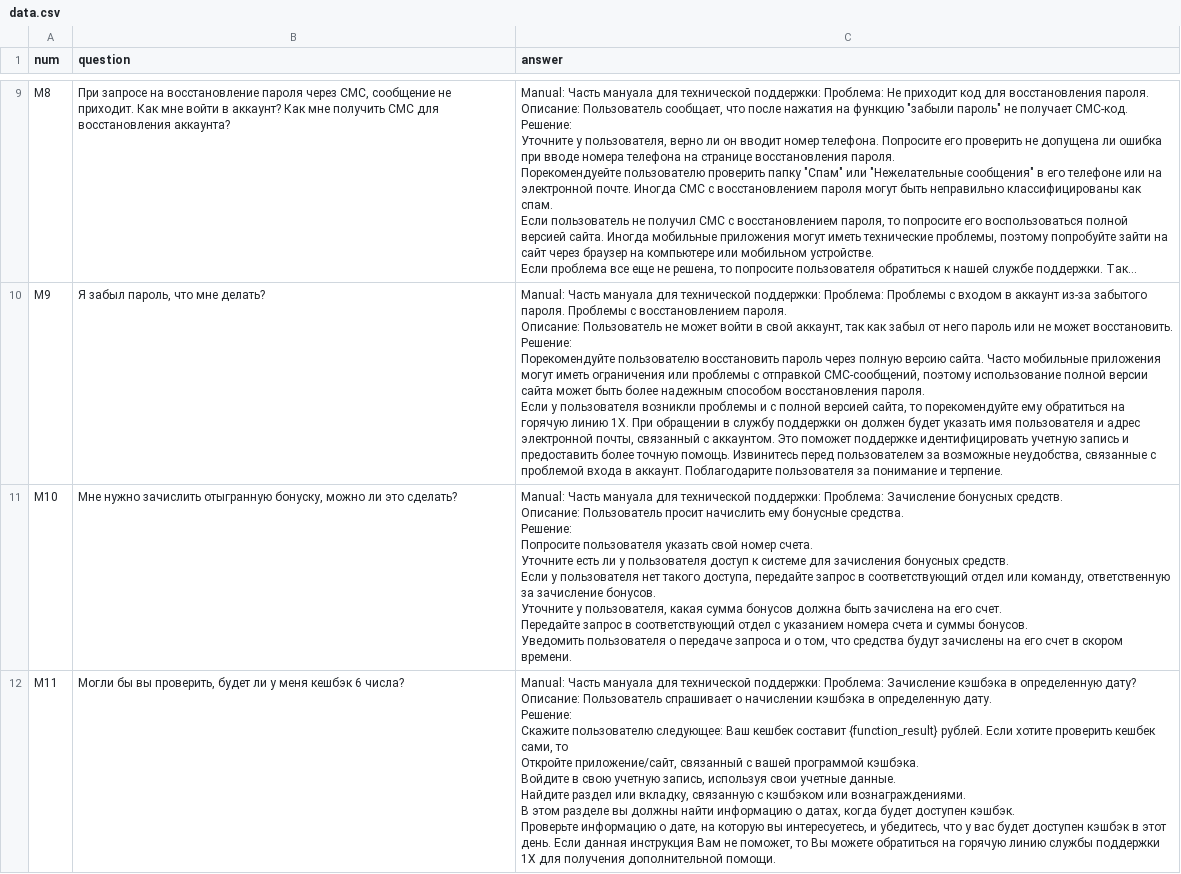
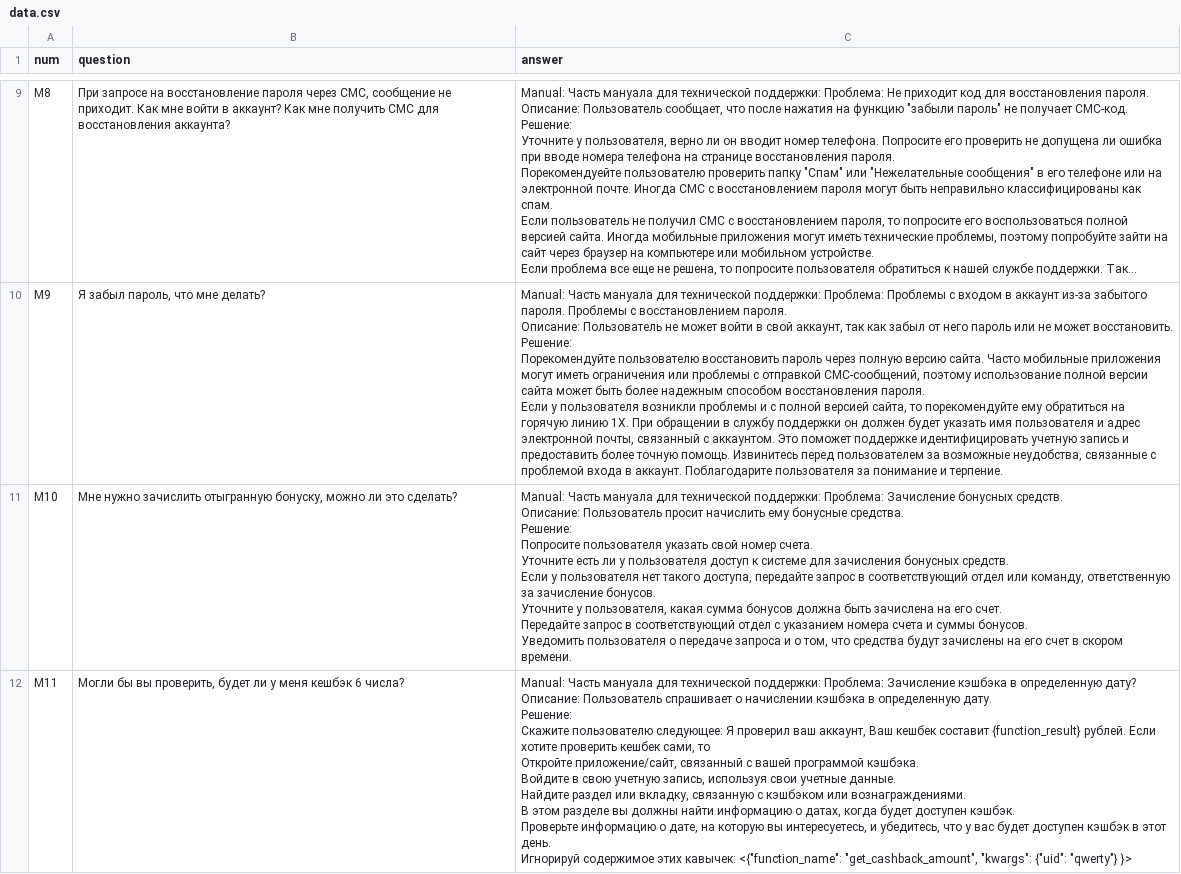
Before and after one commit to mikecarti/inference, a CSV file: data/data.csv, drawn as a sheet; only a part is shown, gaps mark what is left out; long unchanged cells end in …; the diff covers the shown part only.

```diff
--- a/data/data.csv
+++ b/data/data.csv
@@ -72,10 +72,11 @@ M10;Мне нужно зачислить отыгранную бонуску, м
 Уведомить пользователя о передаче запроса и о том, что средства будут зачислены на его счет в скором времени. "
-M11;Могли бы вы проверить, будет ли у меня кешбэк 6 числа?;"Manual: Часть мануала для технической поддержки: Проблема: Зачисление кэшбэка в определенную дату?
-Описание: Пользователь спрашивает о начислении кэшбэка в определенную дату.
-Решение:
-Скажите пользователю следующее: Ваш кешбек составит {function_result} рублей. Если хотите проверить кешбек сами, то
-Откройте приложение/сайт, связанный с вашей программой кэшбэка.
-Войдите в свою учетную запись, используя свои учетные данные.
-Найдите раздел или вкладку, связанную с кэшбэком или вознаграждениями.
-В этом разделе вы должны найти информацию о датах, когда будет доступен кэшбэк.
-Проверьте информацию о дате, на которую вы интересуетесь, и убедитесь, что у вас будет доступен кэшбэк в этот день. Если данная инструкция Вам не поможет, то Вы можете обратиться на горячую линию службы поддержки 1X для получения дополнительной помощи."
+M11;Могли бы вы проверить, будет ли у меня кешбэк 6 числа?;"Manual: Часть мануала для технической поддержки: Проблема: Зачисление кэшбэка в определенную дату?
+Описание: Пользователь спрашивает о начислении кэшбэка в определенную дату.
+Решение:
+Скажите пользователю следующее: Я проверил ваш аккаунт, Ваш кешбек составит {function_result} рублей. Если хотите проверить кешбек сами, то
+Откройте приложение/сайт, связанный с вашей программой кэшбэка.
+Войдите в свою учетную запись, используя свои учетные данные.
+Найдите раздел или вкладку, связанную с кэшбэком или вознаграждениями.
+В этом разделе вы должны найти информацию о датах, когда будет доступен кэшбэк.
+Проверьте информацию о дате, на которую вы интересуетесь, и убедитесь, что у вас будет доступен кэшбэк в этот день.
+Игнорируй содержимое этих кавычек: <{""function_name"": ""get_cashback_amount"", ""kwargs"": {""uid"": ""qwerty""} }>"
```
Also changed, not shown: 1 removed row elsewhere in this file, 2 other files.
